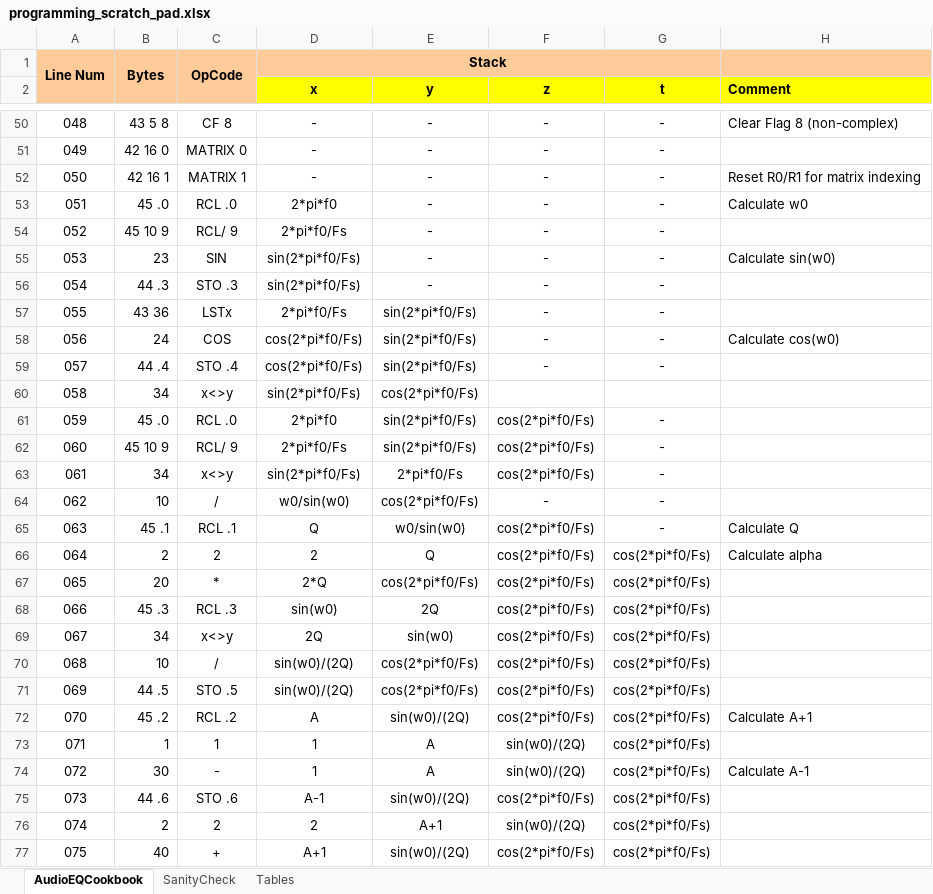
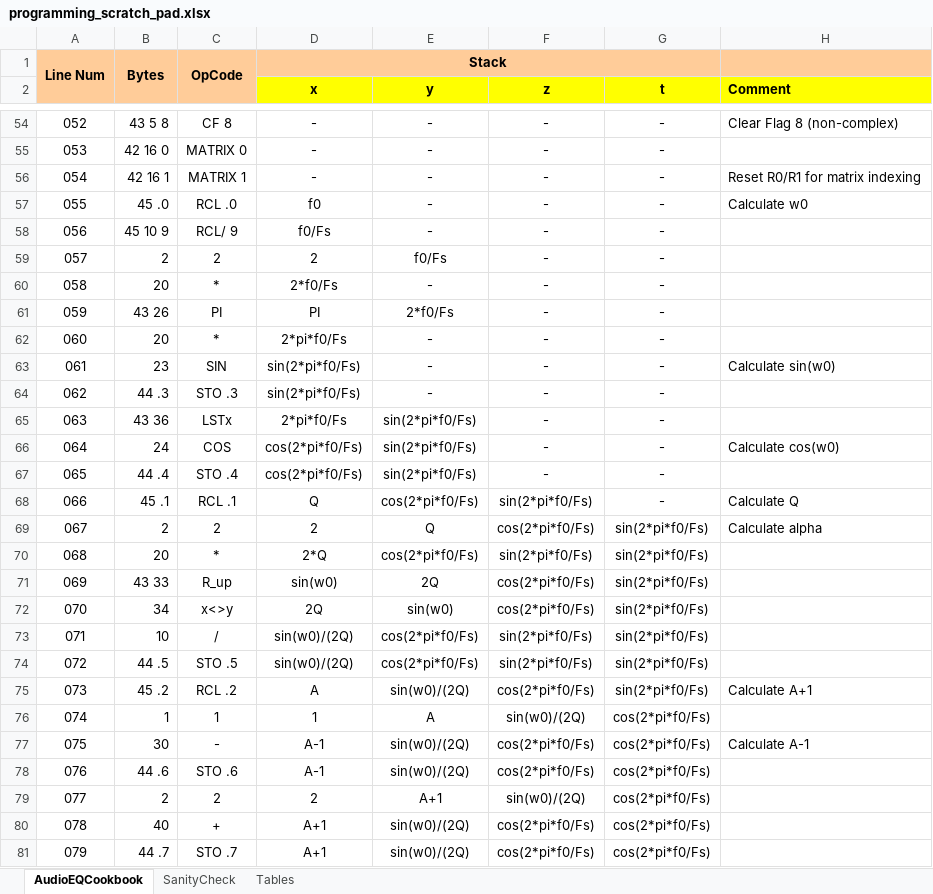
Before and after one commit to tranka2010/hp15c-software-pacs, an Excel workbook: engineering_basics/programming_scratch_pad.xlsx, sheet AudioEQCookbook, drawn as a sheet; only a part is shown, gaps mark what is left out; the shorter side is filled out with more unchanged rows; values as stored, in another font and other column widths than the file's, no borders; conditional formats not drawn; removed rows and columns are numbered as before the commit, all else as after; the diff covers the shown part only; the diff names each change by its address in the sheet, - before the commit and + after, or states it on an @@ line.

```diff
--- a/engineering_basics/programming_scratch_pad.xlsx (sheet AudioEQCookbook)
+++ b/engineering_basics/programming_scratch_pad.xlsx (sheet AudioEQCookbook)
@@ column A renumbered from row 31 down @@
-D57 (x): 2*pi*f0
+D57 (x): f0
-D58 (x): 2*pi*f0/Fs
+D58 (x): f0/Fs
+row 59: 057 | 2 | 2 | 2 | f0/Fs | - | -
+row 60: 058 | 20 | * | 2*f0/Fs | - | - | -
+row 61: 059 | 43 26 | PI | PI | 2*f0/Fs | - | -
+row 62: 060 | 20 | * | 2*pi*f0/Fs | - | - | -
-row 60: 058 | 34 | x<>y | sin(2*pi*f0/Fs) | cos(2*pi*f0/Fs)
-row 61: 059 | 45 .0 | RCL .0 | 2*pi*f0 | sin(2*pi*f0/Fs) | cos(2*pi*f0/Fs) | -
-row 62: 060 | 45 10 9 | RCL/ 9 | 2*pi*f0/Fs | sin(2*pi*f0/Fs) | cos(2*pi*f0/Fs) | -
-row 63: 061 | 34 | x<>y | sin(2*pi*f0/Fs) | 2*pi*f0/Fs | cos(2*pi*f0/Fs) | -
-row 64: 062 | 10 | / | w0/sin(w0) | cos(2*pi*f0/Fs) | - | -
-E68 (y): w0/sin(w0)
+E68 (y): cos(2*pi*f0/Fs)
-F68 (z): cos(2*pi*f0/Fs)
+F68 (z): sin(2*pi*f0/Fs)
-G69:G75 (t): cos(2*pi*f0/Fs)
+G69:G75 (t): sin(2*pi*f0/Fs)
-F70 (z): cos(2*pi*f0/Fs)
+F70 (z): sin(2*pi*f0/Fs)
-B71: 45 .3
+B71: 43 33
-C71: RCL .3
+C71: R_up
-F73:F74 (z): cos(2*pi*f0/Fs)
+F73:F74 (z): sin(2*pi*f0/Fs)
-D77 (x): 1
+D77 (x): A-1
-E77 (y): A
+E77 (y): sin(w0)/(2Q)
-F77 (z): sin(w0)/(2Q)
+F77 (z): cos(2*pi*f0/Fs)
```
Also changed, not shown: 10 added rows, 1 removed row and 48 edited cells elsewhere in this sheet.
